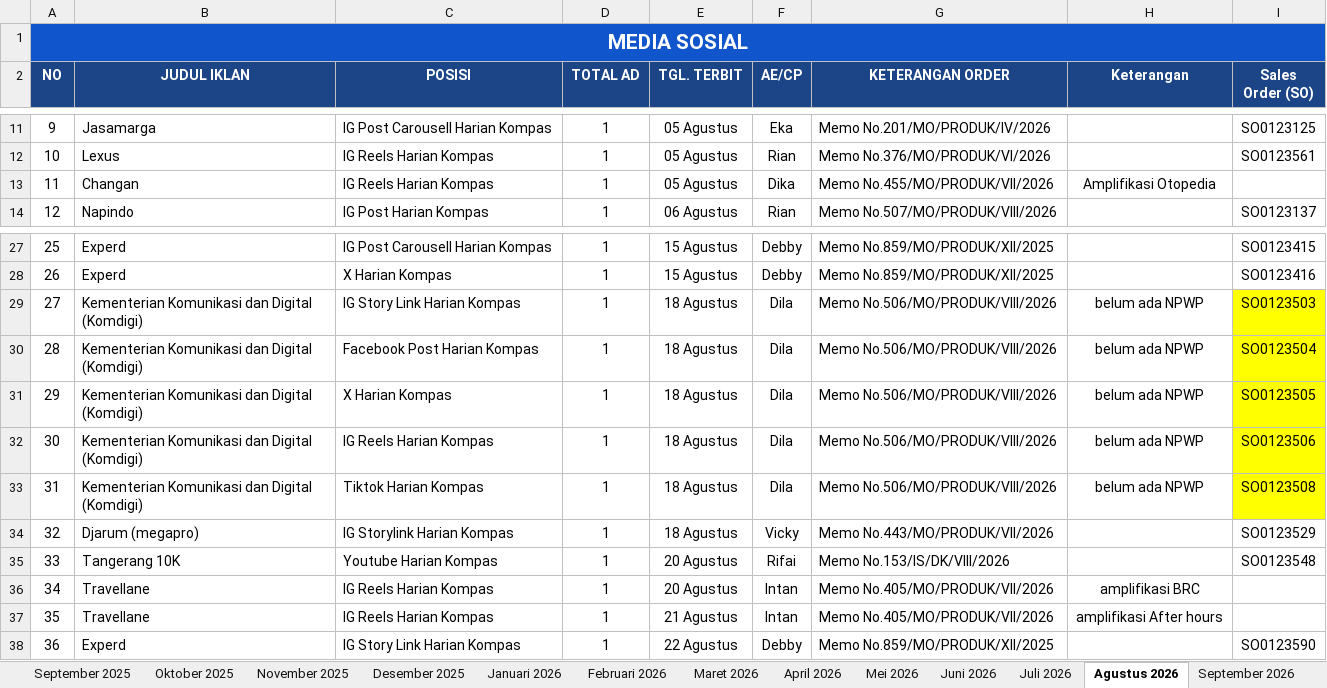
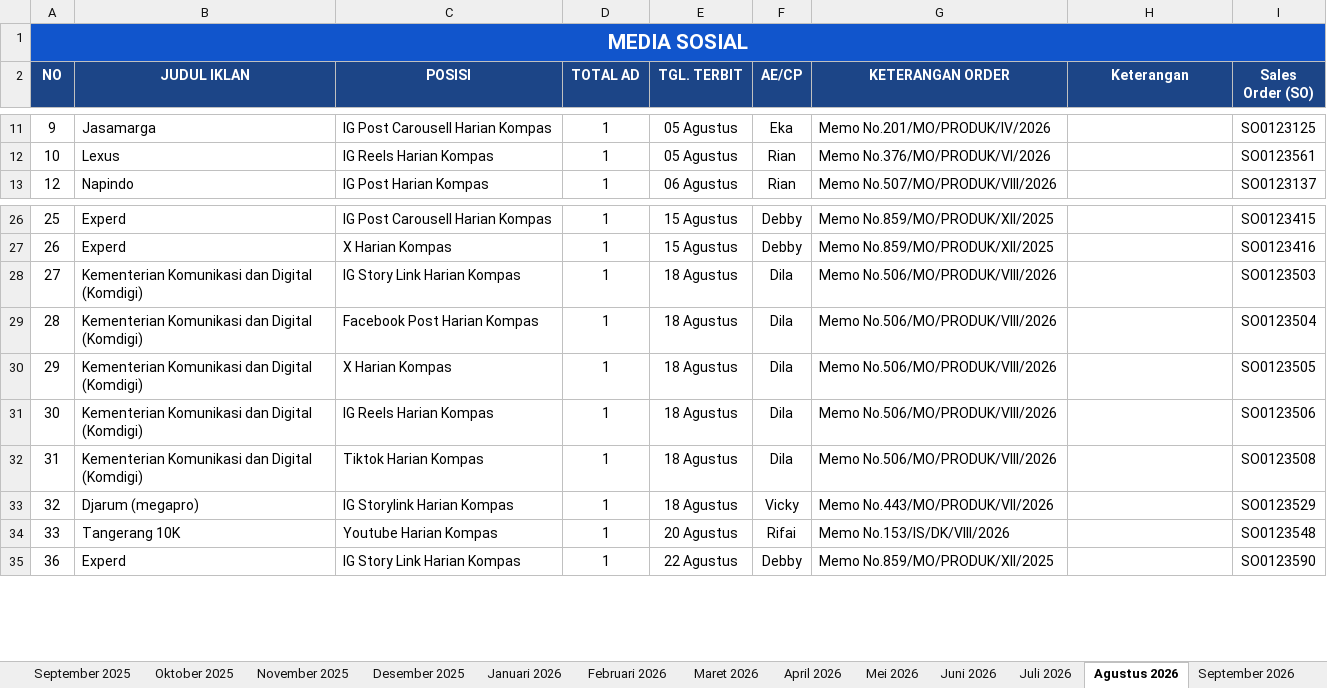
Before and after one commit to tejun219/iklanmedsos.kompas, an Excel workbook: Iklan Media Sosial Harian Kompas.xlsx, sheet Agustus 2026, drawn as a sheet; only a part is shown, gaps mark what is left out; values as stored, in another font and other column widths than the file's, no borders; charts and pictures not drawn; removed rows and columns are numbered as before the commit, all else as after; the diff names each change by its address in the sheet, - before the commit and + after, or states it on an @@ line.

```diff
--- a/Iklan Media Sosial Harian Kompas.xlsx (sheet Agustus 2026)
+++ b/Iklan Media Sosial Harian Kompas.xlsx (sheet Agustus 2026)
-row 13: 11 | Changan | IG Reels Harian Kompas | 1 | 05 Agustus | Dika | Memo No.455/MO/PRODUK/VII/2026 | Amplifikasi Otopedia
-H28:H32 (Keterangan): belum ada NPWP
+H28:H32 (Keterangan): (empty)
-I28:I32 fill: #FFFF00
+I28:I32 fill: none
-row 36: 34 | Travellane | IG Reels Harian Kompas | 1 | 20 Agustus | Intan | Memo No.405/MO/PRODUK/VII/2026 | amplifikasi BRC
-row 37: 35 | Travellane | IG Reels Harian Kompas | 1 | 21 Agustus | Intan | Memo No.405/MO/PRODUK/VII/2026 | amplifikasi After hours
```
Also changed, not shown: sheet September 2026, sheet Oktober 2026, sheet Juli 2026, 1 other file.
